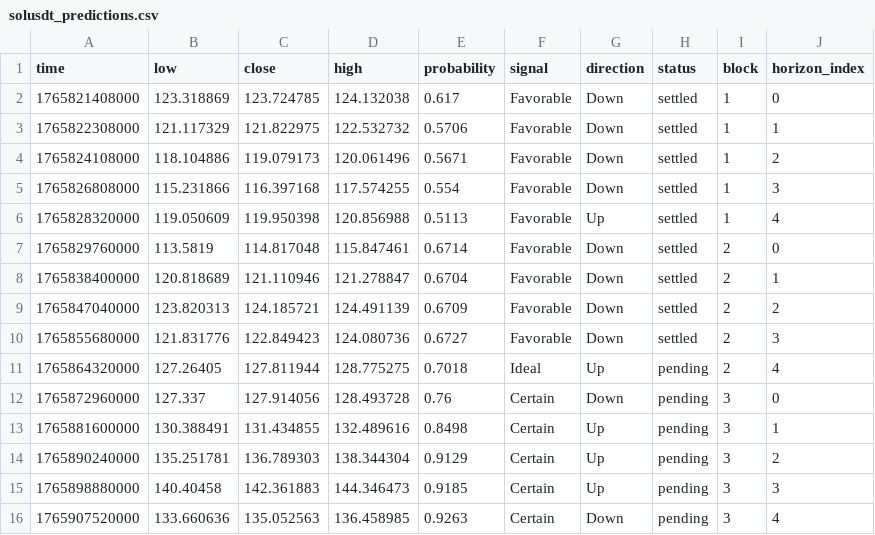
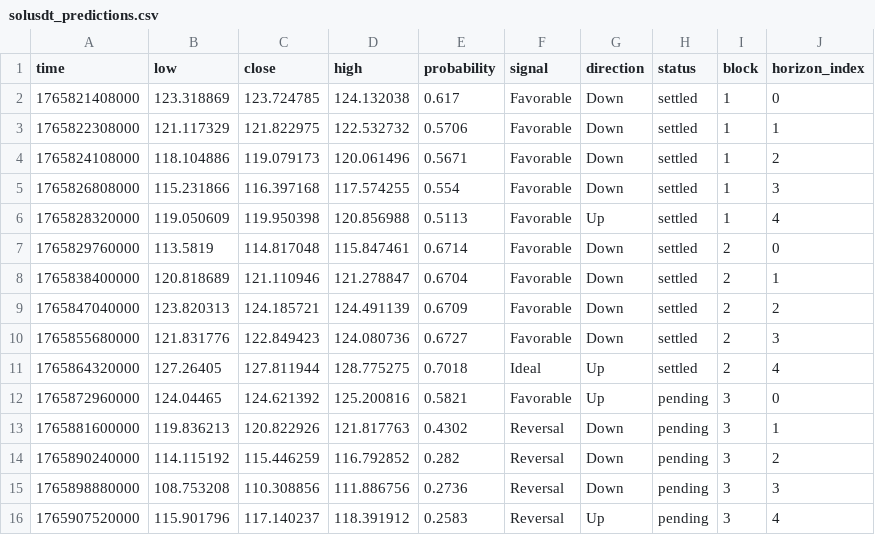
Before and after one commit to Cipherion-Market-Research/abacus-trading-view, a CSV file: data/crypto/solusdt_predictions.csv, drawn as a sheet.

```diff
--- a/data/crypto/solusdt_predictions.csv
+++ b/data/crypto/solusdt_predictions.csv
@@ -10,7 +10,7 @@ time,low,close,high,probability,signal,direction,status,block,horizon_index
 1765855680000,121.831776,122.849423,124.080736,0.6727,Favorable,Down,settled,2,3
-1765864320000,127.26405,127.811944,128.775275,0.7018,Ideal,Up,pending,2,4
-1765872960000,127.337,127.914056,128.493728,0.76,Certain,Down,pending,3,0
-1765881600000,130.388491,131.434855,132.489616,0.8498,Certain,Up,pending,3,1
-1765890240000,135.251781,136.789303,138.344304,0.9129,Certain,Up,pending,3,2
-1765898880000,140.40458,142.361883,144.346473,0.9185,Certain,Up,pending,3,3
-1765907520000,133.660636,135.052563,136.458985,0.9263,Certain,Down,pending,3,4
+1765864320000,127.26405,127.811944,128.775275,0.7018,Ideal,Up,settled,2,4
+1765872960000,124.04465,124.621392,125.200816,0.5821,Favorable,Up,pending,3,0
+1765881600000,119.836213,120.822926,121.817763,0.4302,Reversal,Down,pending,3,1
+1765890240000,114.115192,115.446259,116.792852,0.282,Reversal,Down,pending,3,2
+1765898880000,108.753208,110.308856,111.886756,0.2736,Reversal,Down,pending,3,3
+1765907520000,115.901796,117.140237,118.391912,0.2583,Reversal,Up,pending,3,4
```
Also changed, not shown: data/crypto/btcusdt_predictions.csv, data/crypto/ethusdt_predictions.csv, 10 other files.
